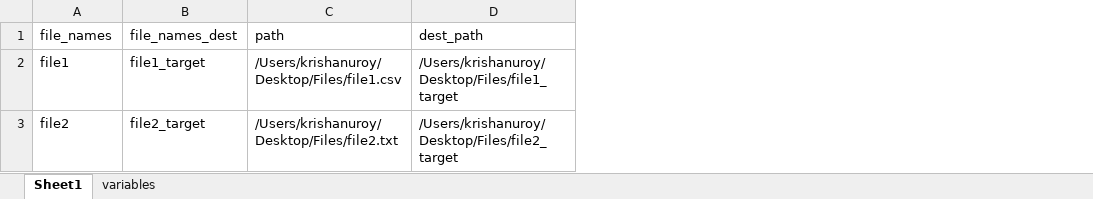
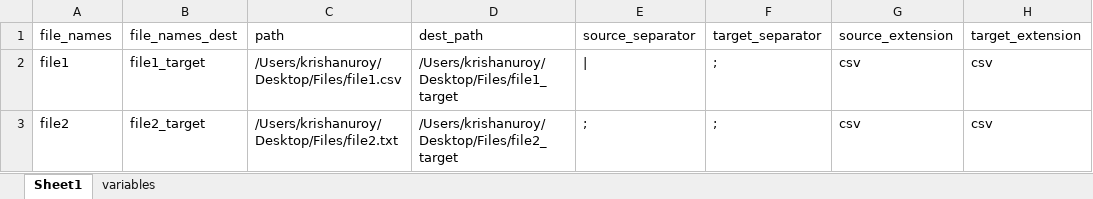
Before and after one commit to krishanu9/pentano_metadata_injection, an Excel workbook: excel_files/file_list.xlsx, sheet Sheet1, drawn as a sheet; values as stored, in another font and other column widths than the file's, no borders; the diff names each change by its address in the sheet, - before the commit and + after, or states it on an @@ line.

Commit message:
moved extension and delimiter from file_list metadata.xlsx to file_list.xlsx

```diff
--- a/excel_files/file_list.xlsx (sheet Sheet1)
+++ b/excel_files/file_list.xlsx (sheet Sheet1)
+column E (source_separator), rows 2-3: | | ;
+column F (target_separator), rows 2-3: ; | ;
+column G (source_extension), rows 2-3: csv | csv
+column H (target_extension), rows 2-3: csv | csv
```
Also changed, not shown: excel_files/filelist_metadata.xlsx.
